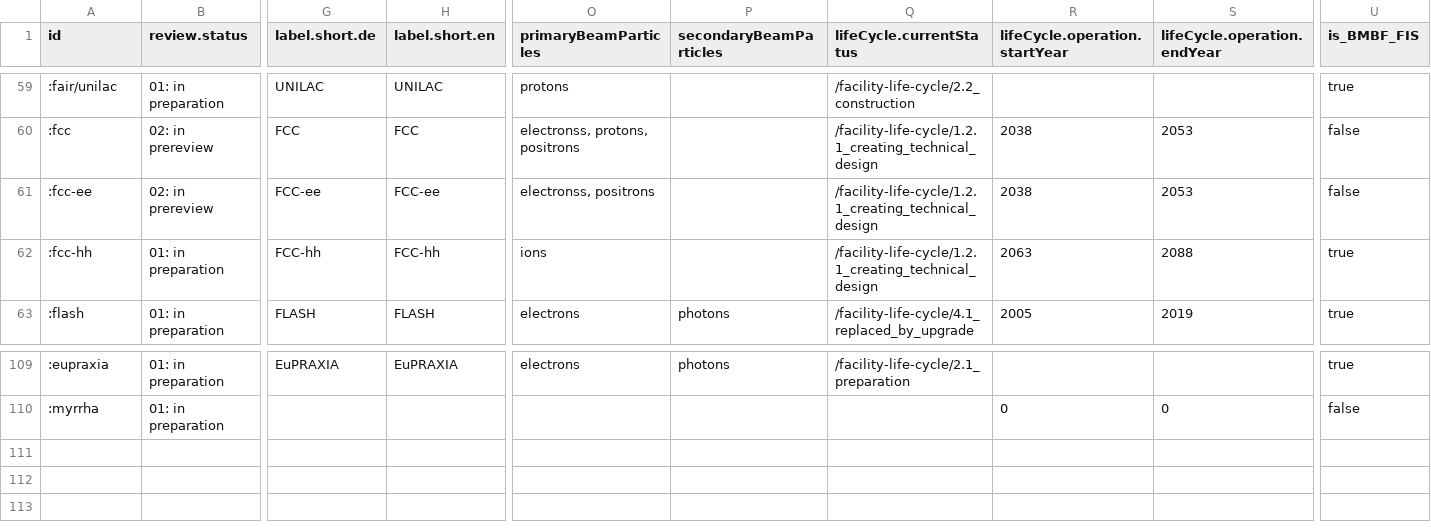
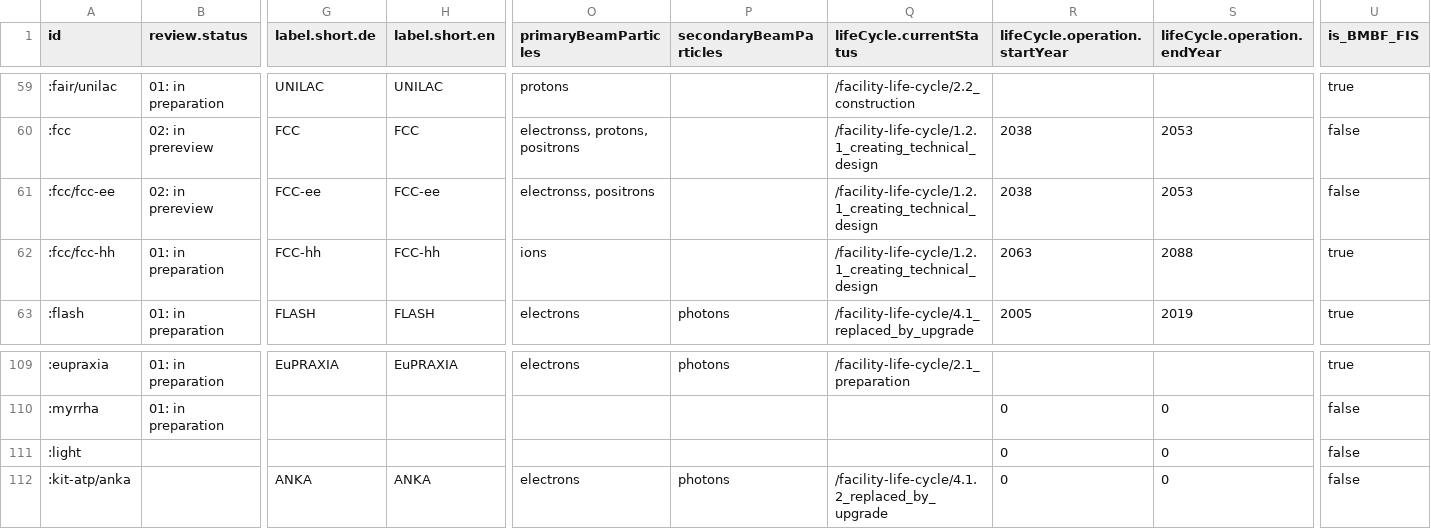
Before and after one commit to befide/bf2035, a CSV file: docs/src/data/grist/facilities.csv, drawn as a sheet; only a part is shown, gaps mark what is left out; rows hold the shown columns only; the diff names each change by its address in the sheet, - before the commit and + after, or states it on an @@ line.

Commit message:
feat: new data

```diff
--- a/docs/src/data/grist/facilities.csv
+++ b/docs/src/data/grist/facilities.csv
-A61 (id): :fcc-ee
+A61 (id): :fcc/fcc-ee
-A62 (id): :fcc-hh
+A62 (id): :fcc/fcc-hh
+row 111: :light |  |  |  |  |  |  | 0 | 0 | false
+row 112: :kit-atp/anka |  | ANKA | ANKA | electrons | photons | /facility-life-cycle/4.1.2_replaced_by_upgrade | 0 | 0 | false
```
Also changed, not shown: docs/src/data/grist/organizations.csv, 1 other file.
